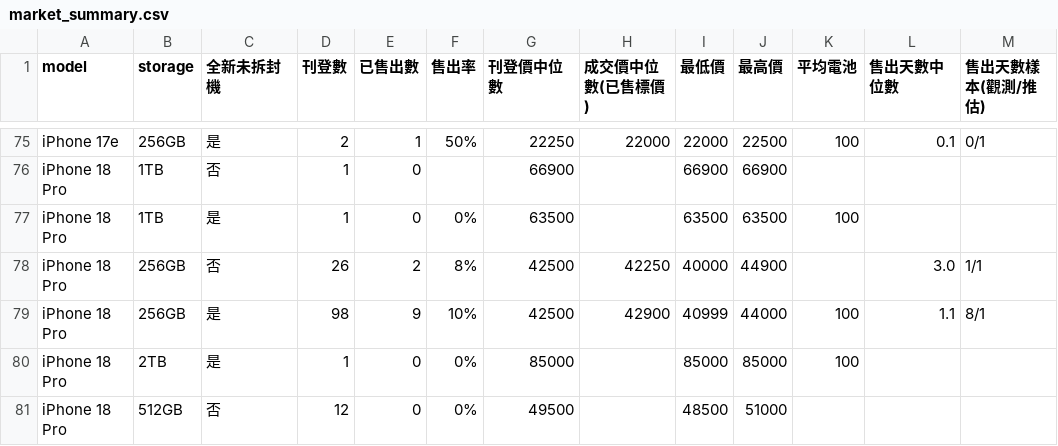
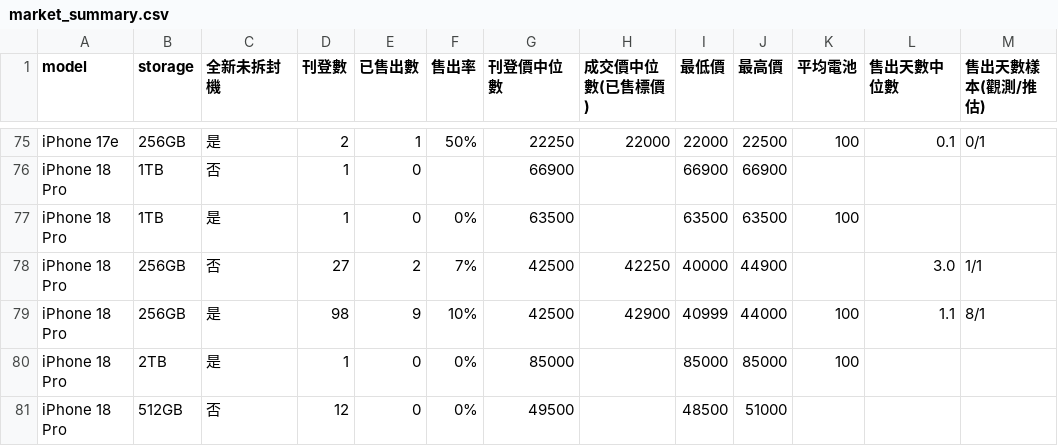
Before and after one commit to iPliny/ptt-iphone-tracker, a CSV file: data/market_summary.csv, drawn as a sheet; only a part is shown, gaps mark what is left out; the diff covers the shown part only; the diff names each change by its address in the sheet, - before the commit and + after, or states it on an @@ line.

```diff
--- a/data/market_summary.csv
+++ b/data/market_summary.csv
-D78 (刊登數): 26
+D78 (刊登數): 27
-F78 (售出率): 8%
+F78 (售出率): 7%
```
Also changed, not shown: 23 edited cells elsewhere in this file, data/events.csv, data/listings.csv, 2 other files.
